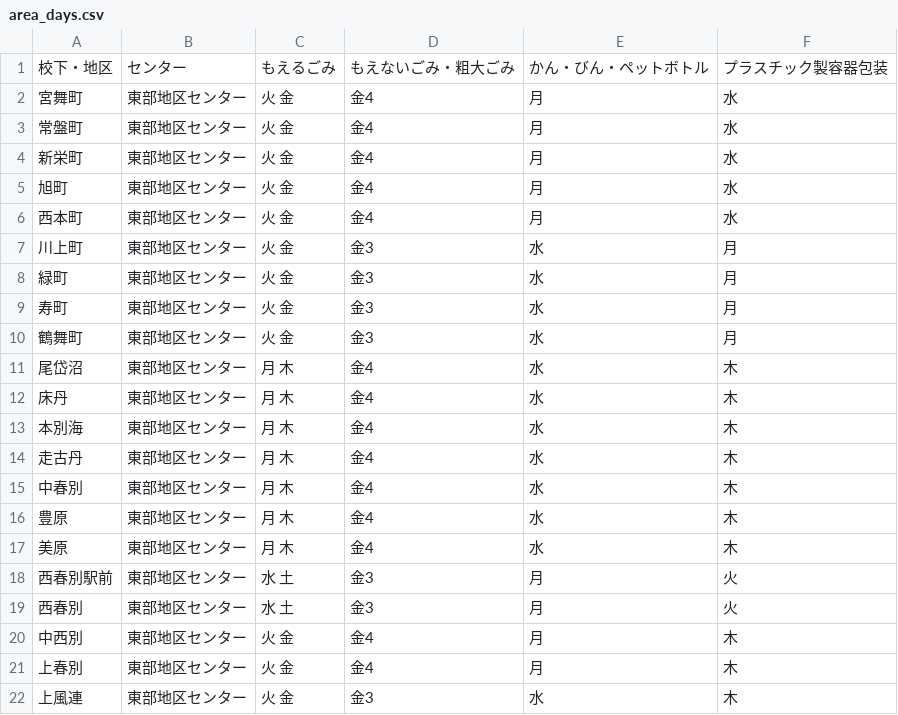
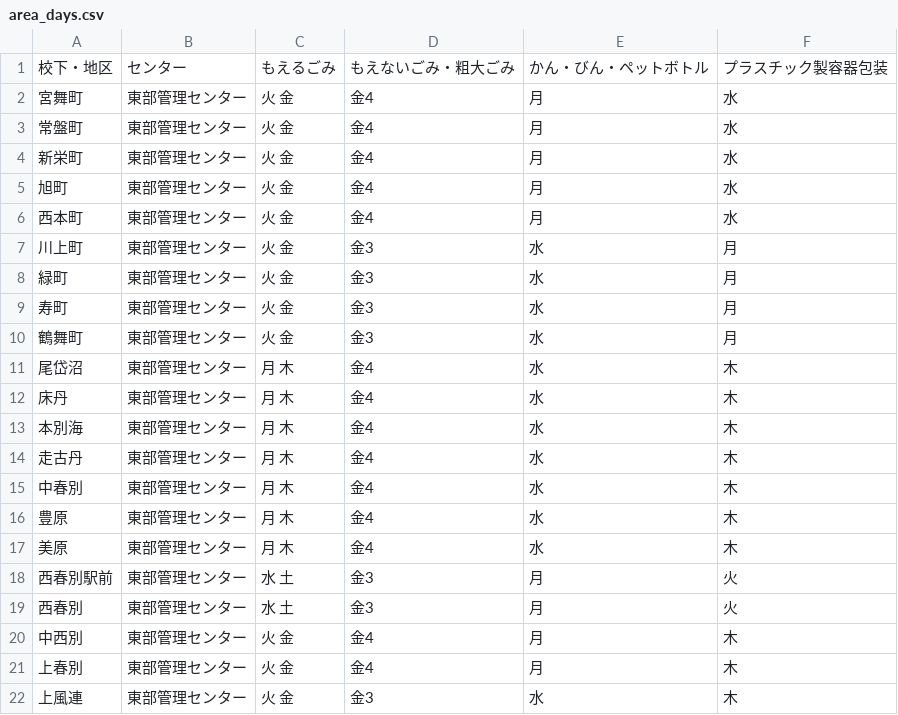
Before and after one commit to kei318hijiki/5374, a CSV file: data/area_days.csv, drawn as a sheet.

Commit message:
Update area_days.csv

```diff
--- a/data/area_days.csv
+++ b/data/area_days.csv
@@ -1,22 +1,22 @@
 校下・地区,センター,もえるごみ,もえないごみ・粗大ごみ,かん・びん・ペットボトル,プラスチック製容器包装
-宮舞町,東部地区センター,火 金,金4,月,水
-常盤町,東部地区センター,火 金,金4,月,水
-新栄町,東部地区センター,火 金,金4,月,水
-旭町,東部地区センター,火 金,金4,月,水
-西本町,東部地区センター,火 金,金4,月,水
-川上町,東部地区センター,火 金,金3,水,月
-緑町,東部地区センター,火 金,金3,水,月
-寿町,東部地区センター,火 金,金3,水,月
-鶴舞町,東部地区センター,火 金,金3,水,月
-尾岱沼,東部地区センター,月 木,金4,水,木
-床丹,東部地区センター,月 木,金4,水,木
-本別海,東部地区センター,月 木,金4,水,木
-走古丹,東部地区センター,月 木,金4,水,木
-中春別,東部地区センター,月 木,金4,水,木
-豊原,東部地区センター,月 木,金4,水,木
-美原,東部地区センター,月 木,金4,水,木
-西春別駅前,東部地区センター,水 土,金3,月,火
-西春別,東部地区センター,水 土,金3,月,火
-中西別,東部地区センター,火 金,金4,月,木
-上春別,東部地区センター,火 金,金4,月,木
-上風連,東部地区センター,火 金,金3,水,木
+宮舞町,東部管理センター,火 金,金4,月,水
+常盤町,東部管理センター,火 金,金4,月,水
+新栄町,東部管理センター,火 金,金4,月,水
+旭町,東部管理センター,火 金,金4,月,水
+西本町,東部管理センター,火 金,金4,月,水
+川上町,東部管理センター,火 金,金3,水,月
+緑町,東部管理センター,火 金,金3,水,月
+寿町,東部管理センター,火 金,金3,水,月
+鶴舞町,東部管理センター,火 金,金3,水,月
+尾岱沼,東部管理センター,月 木,金4,水,木
+床丹,東部管理センター,月 木,金4,水,木
+本別海,東部管理センター,月 木,金4,水,木
+走古丹,東部管理センター,月 木,金4,水,木
+中春別,東部管理センター,月 木,金4,水,木
+豊原,東部管理センター,月 木,金4,水,木
+美原,東部管理センター,月 木,金4,水,木
+西春別駅前,東部管理センター,水 土,金3,月,火
+西春別,東部管理センター,水 土,金3,月,火
+中西別,東部管理センター,火 金,金4,月,木
+上春別,東部管理センター,火 金,金4,月,木
+上風連,東部管理センター,火 金,金3,水,木
```
